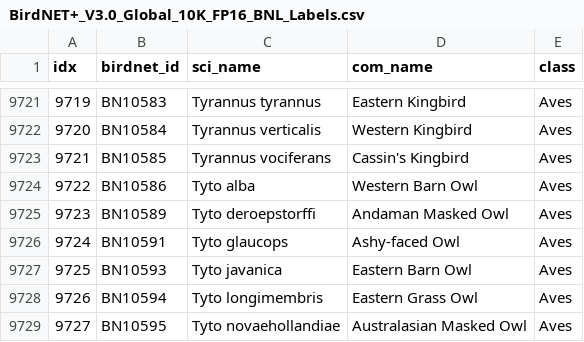
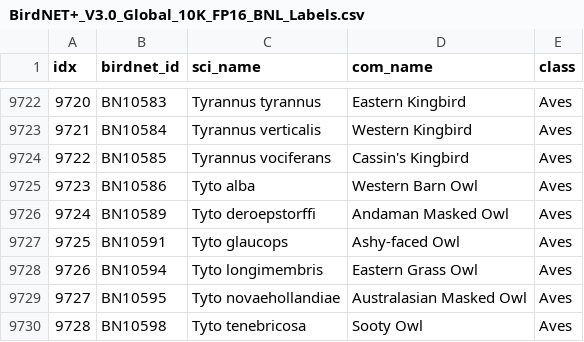
Before and after one commit to birdnet-team/birdnet-live-app, a CSV file: assets/models/BirdNET+_V3.0_Global_10K_FP16_BNL_Labels.csv, drawn as a sheet; only a part is shown, gaps mark what is left out; the shorter side is filled out with more unchanged rows; removed rows and columns are numbered as before the commit, all else as after; the diff covers the shown part only; the diff names each change by its address in the sheet, - before the commit and + after, or states it on an @@ line.

```diff
--- a/assets/models/BirdNET+_V3.0_Global_10K_FP16_BNL_Labels.csv
+++ b/assets/models/BirdNET+_V3.0_Global_10K_FP16_BNL_Labels.csv
@@ column A (idx) renumbered between rows 364 and 9727 @@
-row 9727: 9725 | BN10593 | Tyto javanica | Eastern Barn Owl | Aves
```
Also changed, not shown: 3 added rows and 2 removed rows elsewhere in this file, tools/legacy_species.csv, 18 other files.
